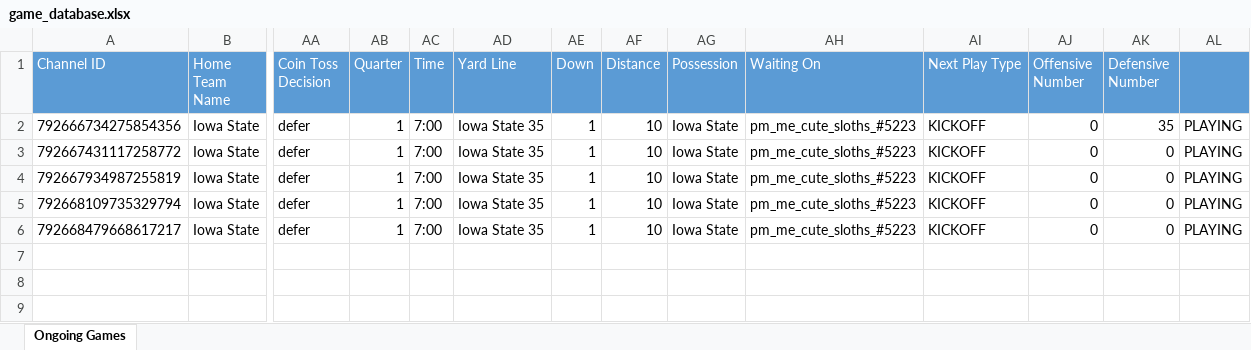
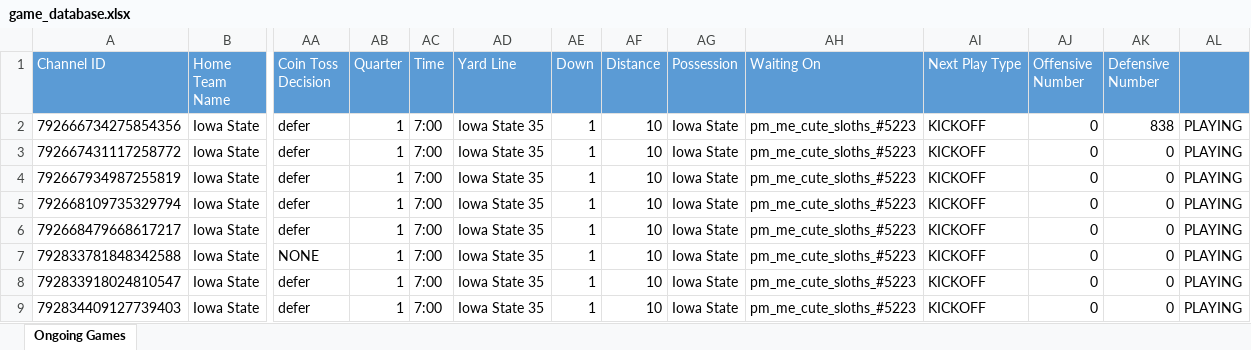
Before and after one commit to akick31/FCFB-Ref-Bot, an Excel workbook: game_database.xlsx, sheet Ongoing Games, drawn as a sheet; only a part is shown, gaps mark what is left out; values as stored, in another font and other column widths than the file's, no borders; rows hold the shown columns only; the diff names each change by its address in the sheet, - before the commit and + after, or states it on an @@ line.

```diff
--- a/game_database.xlsx (sheet Ongoing Games)
+++ b/game_database.xlsx (sheet Ongoing Games)
-AK2 (Defensive Number): 35
+AK2 (Defensive Number): 838
+row 7: 792833781848342588 | Iowa State | NONE | 1 | 7:00 | Iowa State 35 | 1 | 10 | Iowa State | pm_me_cute_sloths_#5223 | KICKOFF | 0 | 0 | PLAYING
+row 8: 792833918024810547 | Iowa State | defer | 1 | 7:00 | Iowa State 35 | 1 | 10 | Iowa State | pm_me_cute_sloths_#5223 | KICKOFF | 0 | 0 | PLAYING
+row 9: 792834409127739403 | Iowa State | defer | 1 | 7:00 | Iowa State 35 | 1 | 10 | Iowa State | pm_me_cute_sloths_#5223 | KICKOFF | 0 | 0 | PLAYING
```
Also changed, not shown: 4 other files.
